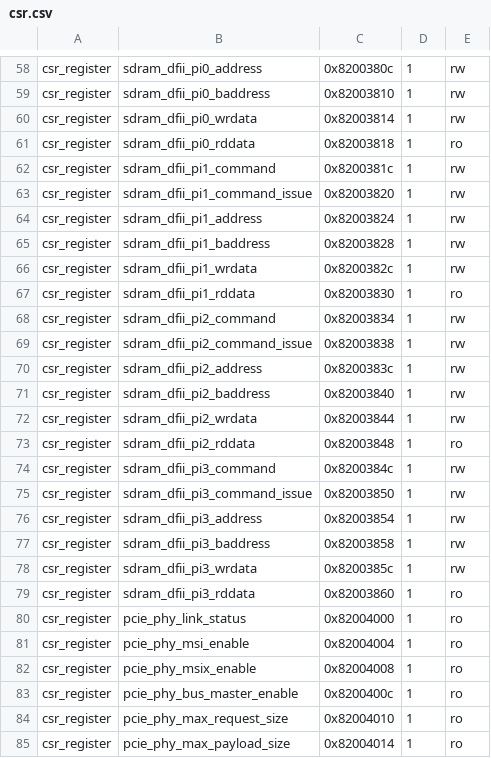
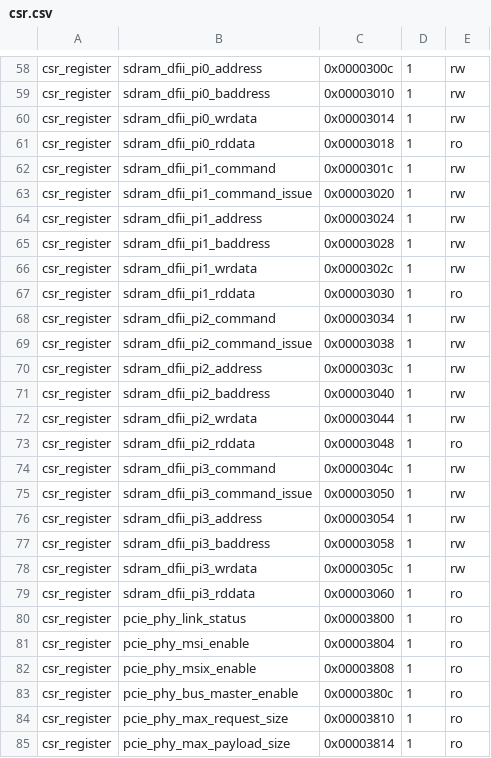
Before and after one commit to coralmw/artix-pcie-shell, a CSV file: csr.csv, drawn as a sheet; only a part is shown, gaps mark what is left out; the diff covers the shown part only; the diff names each change by its address in the sheet, - before the commit and + after, or states it on an @@ line.

```diff
--- a/csr.csv
+++ b/csr.csv
-C58: 0x8200380c
+C58: 0x0000300c
-C59: 0x82003810
+C59: 0x00003010
-C60: 0x82003814
+C60: 0x00003014
-C61: 0x82003818
+C61: 0x00003018
-C62: 0x8200381c
+C62: 0x0000301c
-C63: 0x82003820
+C63: 0x00003020
-C64: 0x82003824
+C64: 0x00003024
-C65: 0x82003828
+C65: 0x00003028
-C66: 0x8200382c
+C66: 0x0000302c
-C67: 0x82003830
+C67: 0x00003030
-C68: 0x82003834
+C68: 0x00003034
-C69: 0x82003838
+C69: 0x00003038
-C70: 0x8200383c
+C70: 0x0000303c
-C71: 0x82003840
+C71: 0x00003040
-C72: 0x82003844
+C72: 0x00003044
-C73: 0x82003848
+C73: 0x00003048
-C74: 0x8200384c
+C74: 0x0000304c
-C75: 0x82003850
+C75: 0x00003050
-C76: 0x82003854
+C76: 0x00003054
-C77: 0x82003858
+C77: 0x00003058
-C78: 0x8200385c
+C78: 0x0000305c
-C79: 0x82003860
+C79: 0x00003060
-C80: 0x82004000
+C80: 0x00003800
-C81: 0x82004004
+C81: 0x00003804
-C82: 0x82004008
+C82: 0x00003808
-C83: 0x8200400c
+C83: 0x0000380c
-C84: 0x82004010
+C84: 0x00003810
-C85: 0x82004014
+C85: 0x00003814
```
Also changed, not shown: 1 added row, 6 removed rows and 87 edited cells elsewhere in this file, 2 other files.
